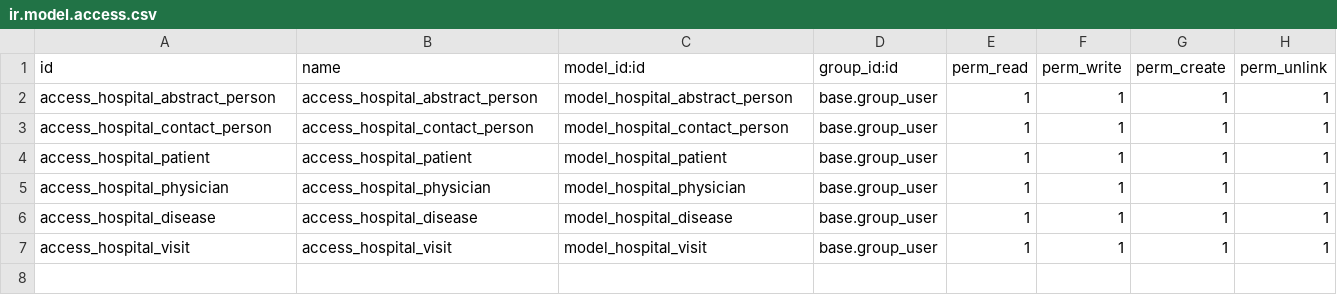
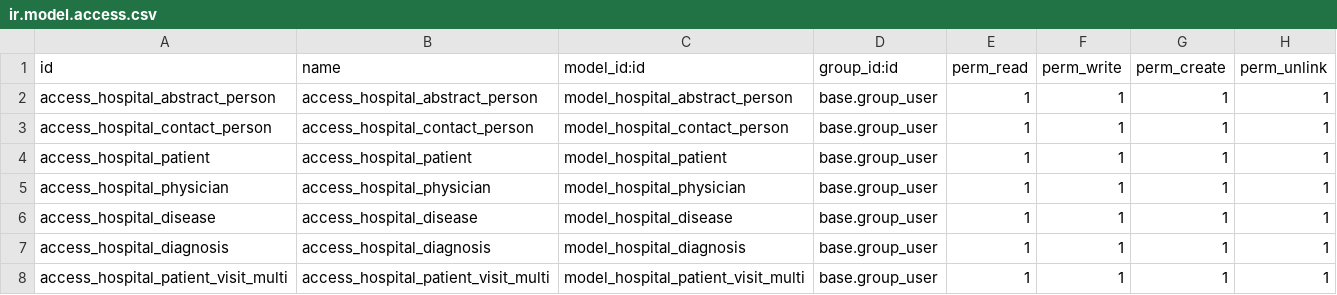
Before and after one commit to IvaBoh/module_creation_test, a CSV file: hr_hospital/security/ir.model.access.csv, drawn as a sheet.

Commit message:
[IMP] hr_hospital: some progress on 6.1 and 6.2

```diff
--- a/hr_hospital/security/ir.model.access.csv
+++ b/hr_hospital/security/ir.model.access.csv
@@ -6,2 +6,3 @@ access_hospital_physician,access_hospital_physician,model_hospital_physician,bas
 access_hospital_disease,access_hospital_disease,model_hospital_disease,base.group_user,1,1,1,1
-access_hospital_visit,access_hospital_visit,model_hospital_visit,base.group_user,1,1,1,1
+access_hospital_diagnosis,access_hospital_diagnosis,model_hospital_diagnosis,base.group_user,1,1,1,1
+access_hospital_patient_visit_multi,access_hospital_patient_visit_multi,model_hospital_patient_visit_multi,base.group_user,1,1,1,1
```
Also changed, not shown: 17 other files.
